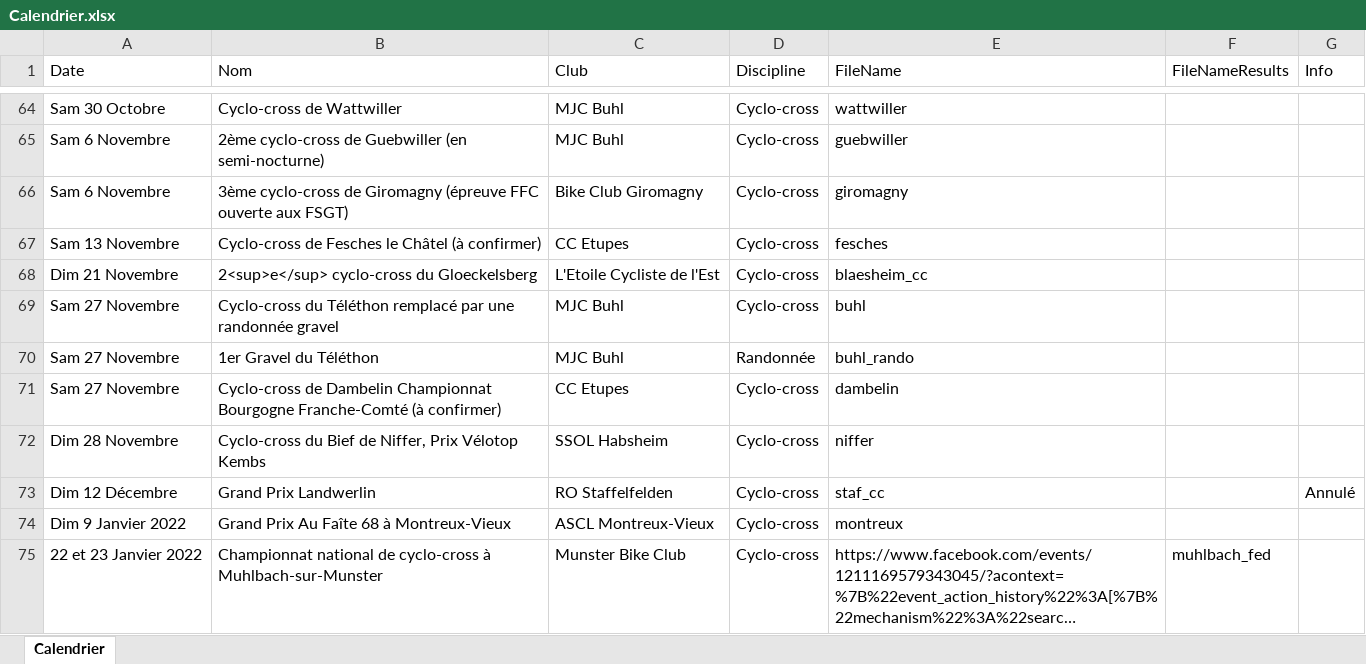
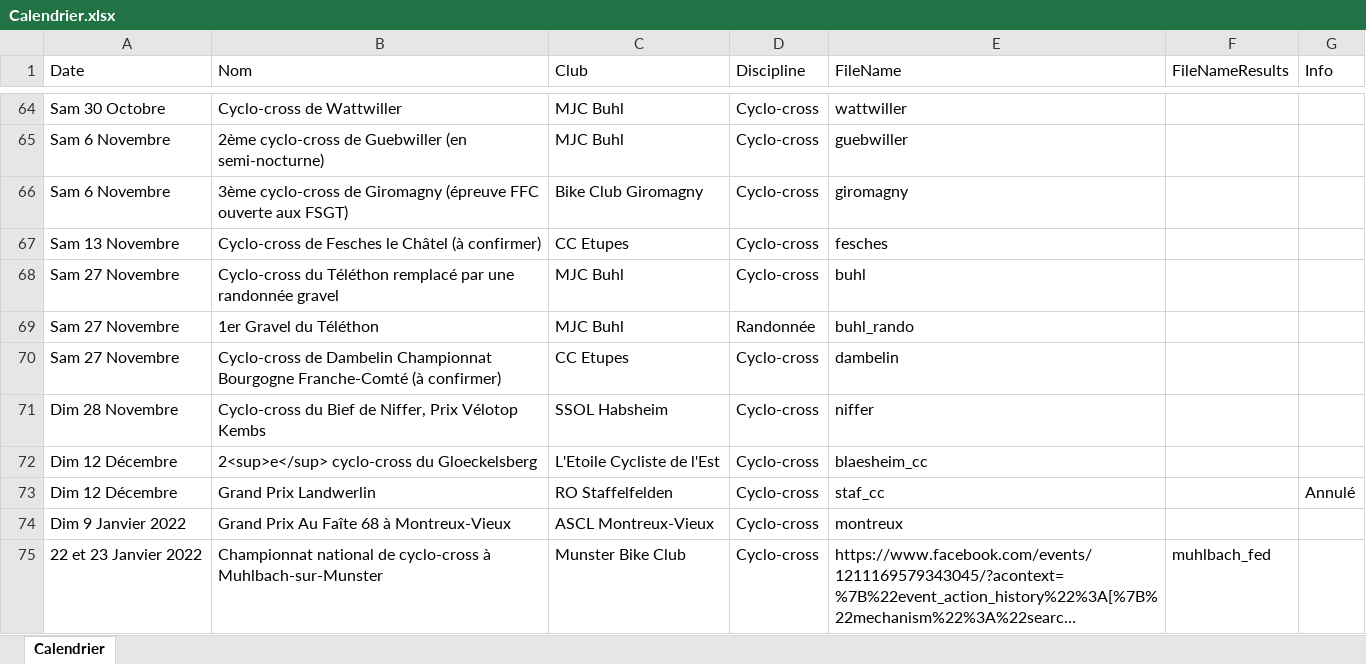
Before and after one commit to FlorianKohler/68-FSGT-Cyclisme-Alsace, an Excel workbook: Calendrier.xlsx, sheet Calendrier, drawn as a sheet; only a part is shown, gaps mark what is left out; long unchanged cells end in …; values as stored, in another font and other column widths than the file's, no borders; removed rows and columns are numbered as before the commit, all else as after; the diff names each change by its address in the sheet, - before the commit and + after, or states it on an @@ line.

```diff
--- a/Calendrier.xlsx (sheet Calendrier)
+++ b/Calendrier.xlsx (sheet Calendrier)
-row 68: Dim 21 Novembre | 2<sup>e</sup> cyclo-cross du Gloeckelsberg | L'Etoile Cycliste de l'Est | Cyclo-cross | blaesheim_cc
+row 72: Dim 12 Décembre | 2<sup>e</sup> cyclo-cross du Gloeckelsberg | L'Etoile Cycliste de l'Est | Cyclo-cross | blaesheim_cc
```
Also changed, not shown: 1 other file.
